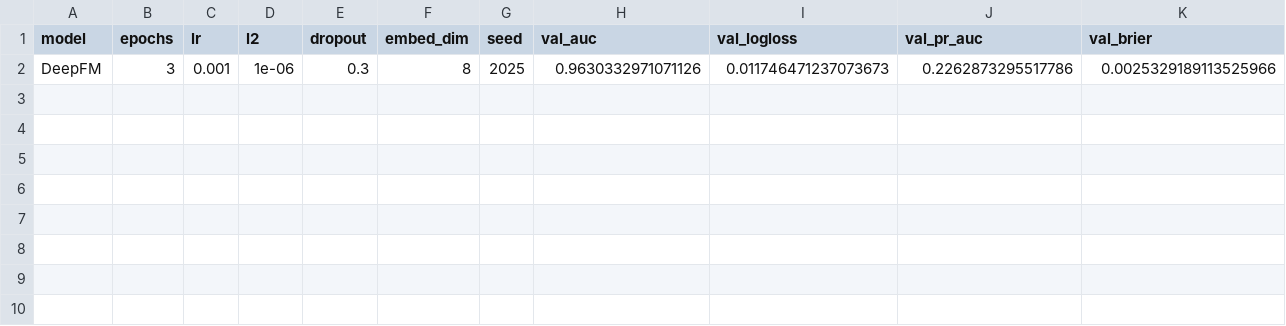
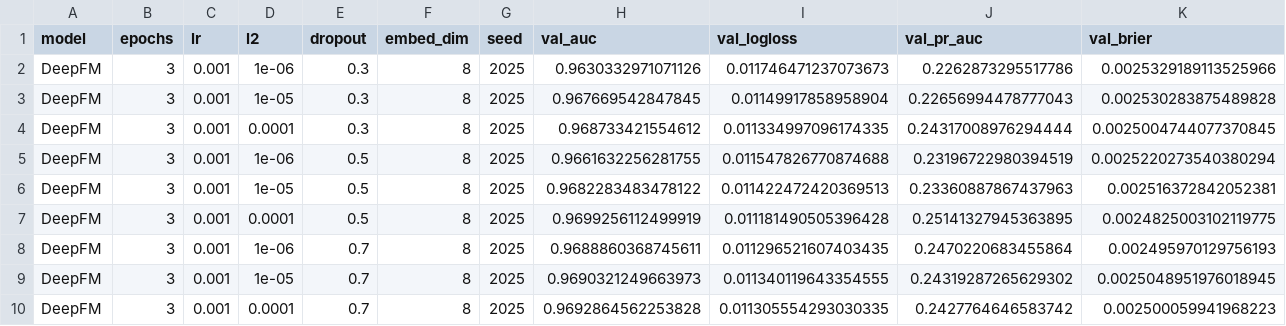
Before and after one commit to Hyper-Duck/BenchmarkCTR, a CSV file: outputs/deepfm_d_l2.csv, drawn as a sheet; only a part is shown; rows hold the shown columns only; the diff names each change by its address in the sheet, - before the commit and + after, or states it on an @@ line.

```diff
--- a/outputs/deepfm_d_l2.csv
+++ b/outputs/deepfm_d_l2.csv
+row 3: DeepFM | 3 | 0.001 | 1e-05 | 0.3 | 8 | 2025 | 0.967669542847845 | 0.01149917858958904 | 0.22656994478777043 | 0.002530283875489828
+row 4: DeepFM | 3 | 0.001 | 0.0001 | 0.3 | 8 | 2025 | 0.968733421554612 | 0.011334997096174335 | 0.24317008976294444 | 0.0025004744077370845
+row 5: DeepFM | 3 | 0.001 | 1e-06 | 0.5 | 8 | 2025 | 0.9661632256281755 | 0.011547826770874688 | 0.23196722980394519 | 0.0025220273540380294
+row 6: DeepFM | 3 | 0.001 | 1e-05 | 0.5 | 8 | 2025 | 0.9682283483478122 | 0.011422472420369513 | 0.23360887867437963 | 0.002516372842052381
+row 7: DeepFM | 3 | 0.001 | 0.0001 | 0.5 | 8 | 2025 | 0.9699256112499919 | 0.011181490505396428 | 0.25141327945363895 | 0.0024825003102119775
+row 8: DeepFM | 3 | 0.001 | 1e-06 | 0.7 | 8 | 2025 | 0.9688860368745611 | 0.011296521607403435 | 0.2470220683455864 | 0.002495970129756193
+row 9: DeepFM | 3 | 0.001 | 1e-05 | 0.7 | 8 | 2025 | 0.9690321249663973 | 0.011340119643354555 | 0.24319287265629302 | 0.0025048951976018945
+row 10: DeepFM | 3 | 0.001 | 0.0001 | 0.7 | 8 | 2025 | 0.9692864562253828 | 0.011305554293030335 | 0.2427764646583742 | 0.002500059941968223
```
Also changed, not shown: 41 other files.
